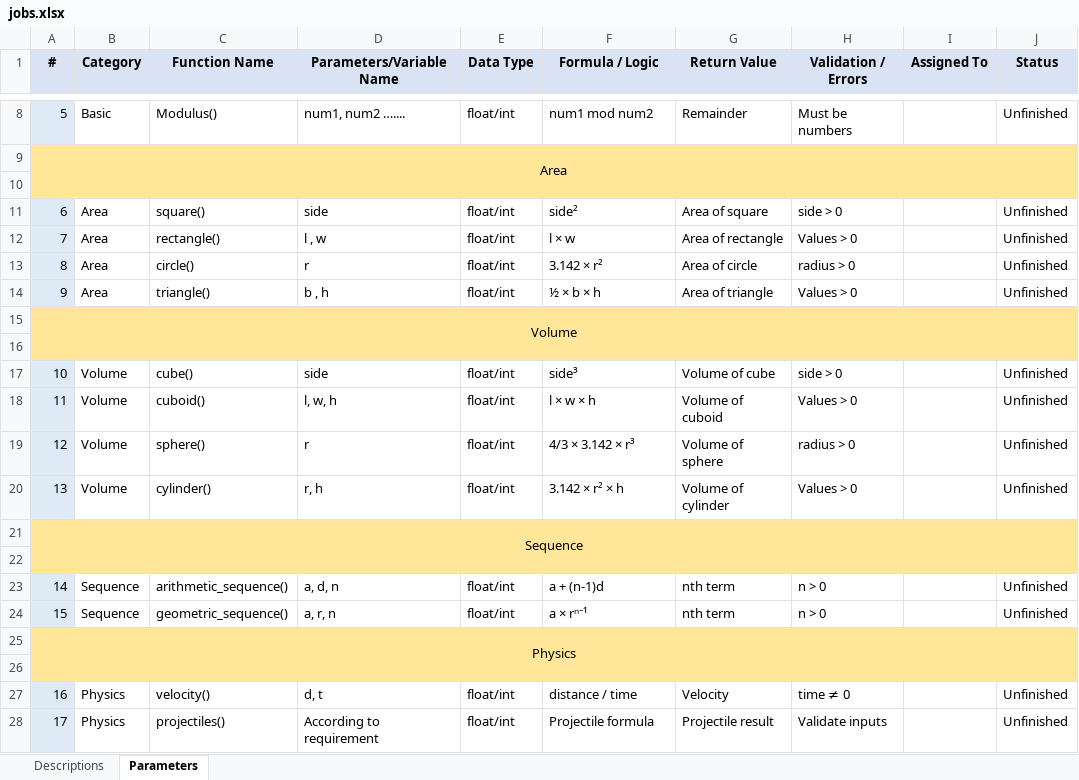
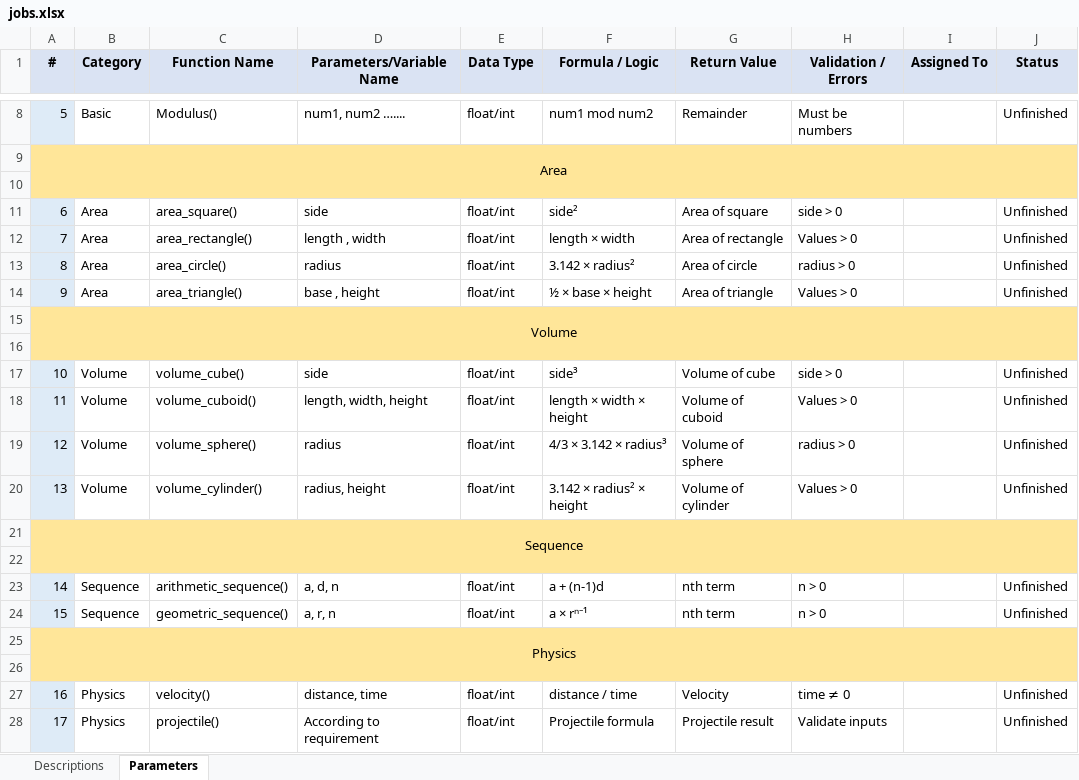
Before and after one commit to revenMadWolf/Command-Line-Interface-Calculator, an Excel workbook: jobs.xlsx, sheet Parameters, drawn as a sheet; only a part is shown, gaps mark what is left out; values as stored, in another font and other column widths than the file's, no borders; conditional formats not drawn; the diff names each change by its address in the sheet, - before the commit and + after, or states it on an @@ line.

Commit message:
Update jobs.xlsx

```diff
--- a/jobs.xlsx (sheet Parameters)
+++ b/jobs.xlsx (sheet Parameters)
-C11 (Function Name): square()
+C11 (Function Name): area_square()
-C12 (Function Name): rectangle()
+C12 (Function Name): area_rectangle()
-D12 (Parameters/Variable Name): l , w
+D12 (Parameters/Variable Name): length , width
-F12 (Formula / Logic): l × w
+F12 (Formula / Logic): length × width
-C13 (Function Name): circle()
+C13 (Function Name): area_circle()
-D13 (Parameters/Variable Name): r
+D13 (Parameters/Variable Name): radius
-F13 (Formula / Logic): 3.142 × r²
+F13 (Formula / Logic): 3.142 × radius²
-C14 (Function Name): triangle()
+C14 (Function Name): area_triangle()
-D14 (Parameters/Variable Name): b , h
+D14 (Parameters/Variable Name): base , height
-F14 (Formula / Logic): ½ × b × h
+F14 (Formula / Logic): ½ × base × height
-C17 (Function Name): cube()
+C17 (Function Name): volume_cube()
-C18 (Function Name): cuboid()
+C18 (Function Name): volume_cuboid()
-D18 (Parameters/Variable Name): l, w, h
+D18 (Parameters/Variable Name): length, width, height
-F18 (Formula / Logic): l × w × h
+F18 (Formula / Logic): length × width × height
-C19 (Function Name): sphere()
+C19 (Function Name): volume_sphere()
-D19 (Parameters/Variable Name): r
+D19 (Parameters/Variable Name): radius
-F19 (Formula / Logic): 4/3 × 3.142 × r³
+F19 (Formula / Logic): 4/3 × 3.142 × radius³
-C20 (Function Name): cylinder()
+C20 (Function Name): volume_cylinder()
-D20 (Parameters/Variable Name): r, h
+D20 (Parameters/Variable Name): radius, height
-F20 (Formula / Logic): 3.142 × r² × h
+F20 (Formula / Logic): 3.142 × radius² × height
-D27 (Parameters/Variable Name): d, t
+D27 (Parameters/Variable Name): distance, time
-C28 (Function Name): projectiles()
+C28 (Function Name): projectile()
```
Also changed, not shown: sheet Descriptions.
